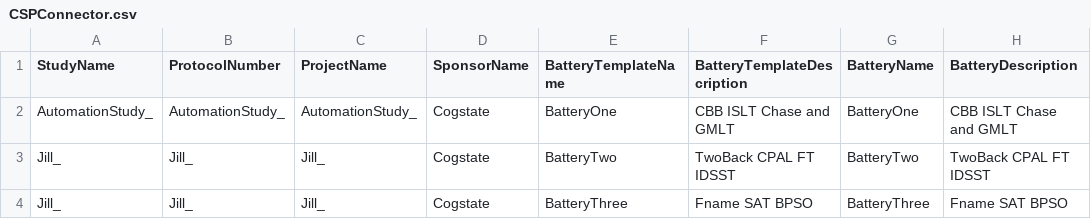
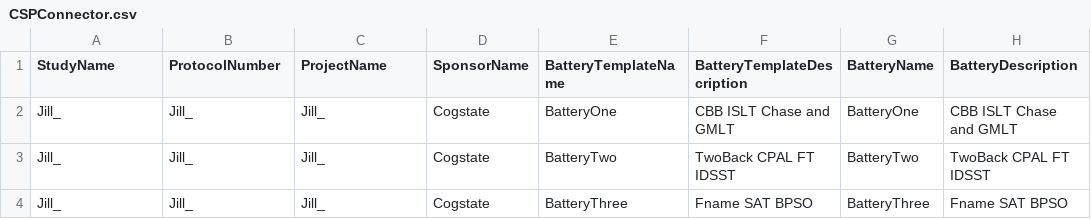
Before and after one commit to zchekir/dll, a CSV file: eSourcePlatform/eSourcePlatform/CSPConnector.csv, drawn as a sheet; only a part is shown; the diff names each change by its address in the sheet, - before the commit and + after, or states it on an @@ line.

```diff
--- a/eSourcePlatform/eSourcePlatform/CSPConnector.csv
+++ b/eSourcePlatform/eSourcePlatform/CSPConnector.csv
-A2 (StudyName): AutomationStudy_
+A2 (StudyName): Jill_
-B2 (ProtocolNumber): AutomationStudy_
+B2 (ProtocolNumber): Jill_
-C2 (ProjectName): AutomationStudy_
+C2 (ProjectName): Jill_
```
Also changed, not shown: eSourcePlatform/eSourcePlatform/RCCConnector.csv, eSourcePlatform/eSourcePlatform/TenantConnector.csv.
